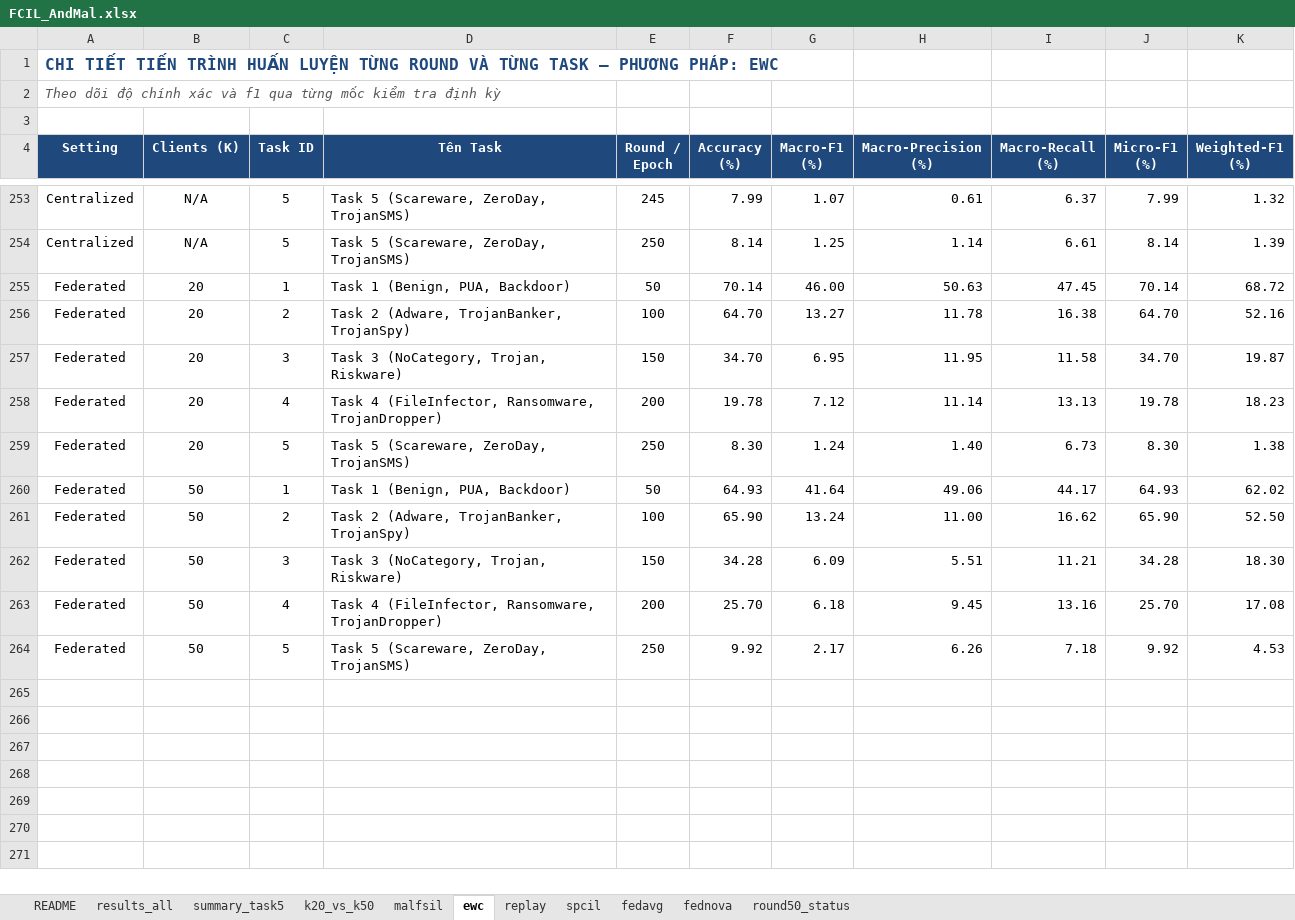
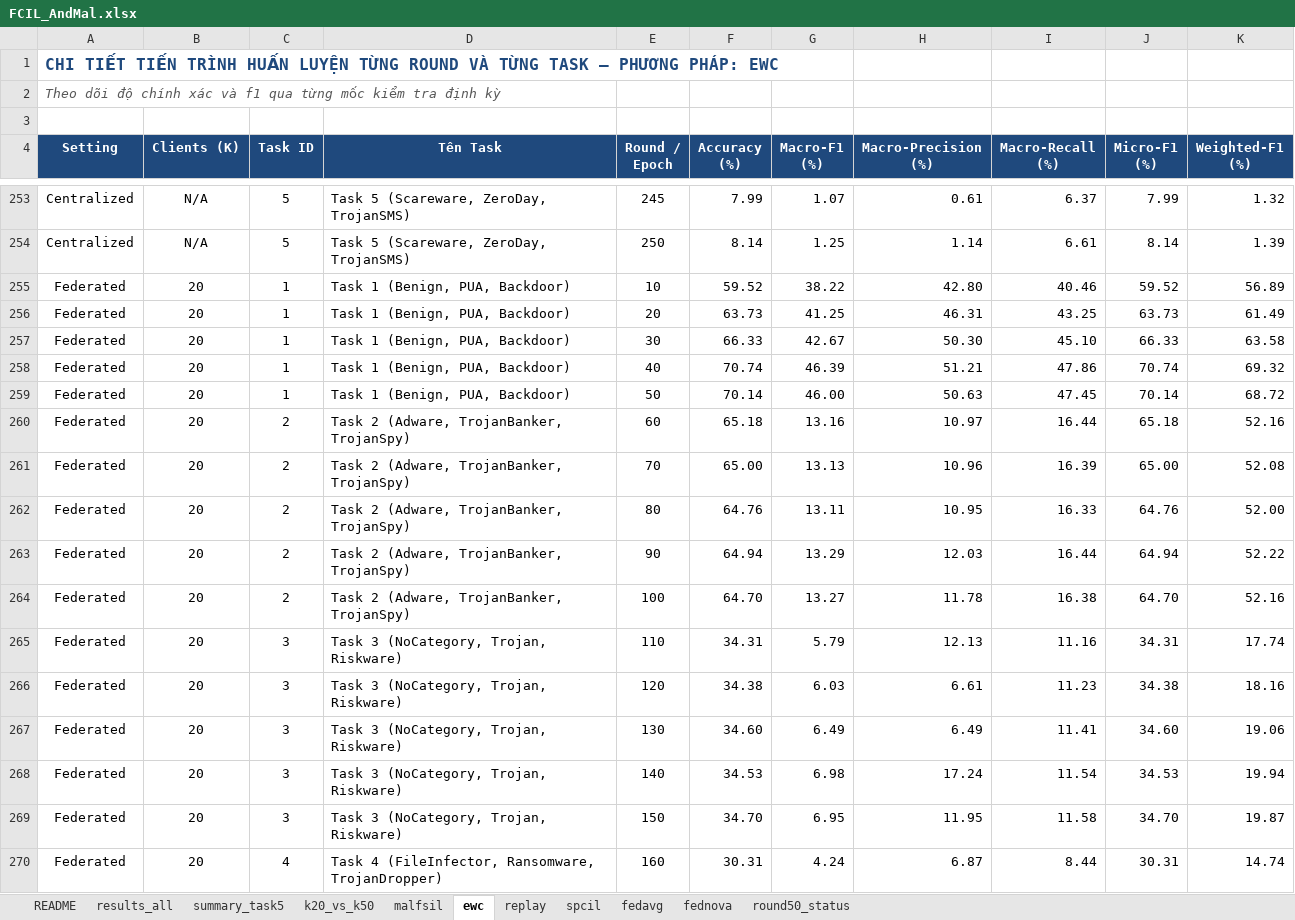
Before and after one commit to Krystalngg/FCIL-AndMal, an Excel workbook: report/FCIL_AndMal.xlsx, sheet ewc, drawn as a sheet; only a part is shown, gaps mark what is left out; the shorter side is filled out with more unchanged rows; values as stored, in another font and other column widths than the file's, no borders; the diff covers the shown part only; the diff names each change by its address in the sheet, - before the commit and + after, or states it on an @@ line.

```diff
--- a/report/FCIL_AndMal.xlsx (sheet ewc)
+++ b/report/FCIL_AndMal.xlsx (sheet ewc)
+row 255: Federated | 20 | 1 | Task 1 (Benign, PUA, Backdoor) | 10 | 59.52 | 38.22 | 42.80 | 40.46 | 59.52 | 56.89
+row 256: Federated | 20 | 1 | Task 1 (Benign, PUA, Backdoor) | 20 | 63.73 | 41.25 | 46.31 | 43.25 | 63.73 | 61.49
+row 257: Federated | 20 | 1 | Task 1 (Benign, PUA, Backdoor) | 30 | 66.33 | 42.67 | 50.30 | 45.10 | 66.33 | 63.58
+row 258: Federated | 20 | 1 | Task 1 (Benign, PUA, Backdoor) | 40 | 70.74 | 46.39 | 51.21 | 47.86 | 70.74 | 69.32
+row 260: Federated | 20 | 2 | Task 2 (Adware, TrojanBanker, TrojanSpy) | 60 | 65.18 | 13.16 | 10.97 | 16.44 | 65.18 | 52.16
+row 261: Federated | 20 | 2 | Task 2 (Adware, TrojanBanker, TrojanSpy) | 70 | 65.00 | 13.13 | 10.96 | 16.39 | 65.00 | 52.08
+row 262: Federated | 20 | 2 | Task 2 (Adware, TrojanBanker, TrojanSpy) | 80 | 64.76 | 13.11 | 10.95 | 16.33 | 64.76 | 52.00
+row 263: Federated | 20 | 2 | Task 2 (Adware, TrojanBanker, TrojanSpy) | 90 | 64.94 | 13.29 | 12.03 | 16.44 | 64.94 | 52.22
+row 265: Federated | 20 | 3 | Task 3 (NoCategory, Trojan, Riskware) | 110 | 34.31 | 5.79 | 12.13 | 11.16 | 34.31 | 17.74
+row 266: Federated | 20 | 3 | Task 3 (NoCategory, Trojan, Riskware) | 120 | 34.38 | 6.03 | 6.61 | 11.23 | 34.38 | 18.16
+row 267: Federated | 20 | 3 | Task 3 (NoCategory, Trojan, Riskware) | 130 | 34.60 | 6.49 | 6.49 | 11.41 | 34.60 | 19.06
+row 268: Federated | 20 | 3 | Task 3 (NoCategory, Trojan, Riskware) | 140 | 34.53 | 6.98 | 17.24 | 11.54 | 34.53 | 19.94
+row 270: Federated | 20 | 4 | Task 4 (FileInfector, Ransomware, TrojanDropper) | 160 | 30.31 | 4.24 | 6.87 | 8.44 | 30.31 | 14.74
```
Also changed, not shown: 27 added rows elsewhere in this sheet, sheet fednova, sheet fedavg, sheet spcil, sheet malfsil, sheet replay, 6 other files.
